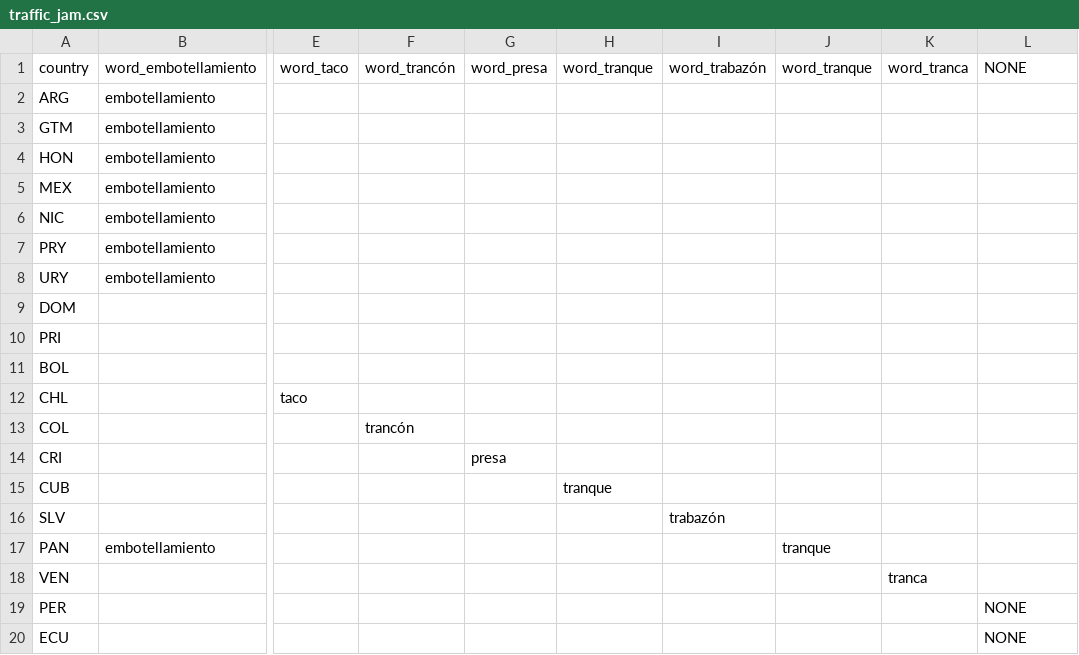
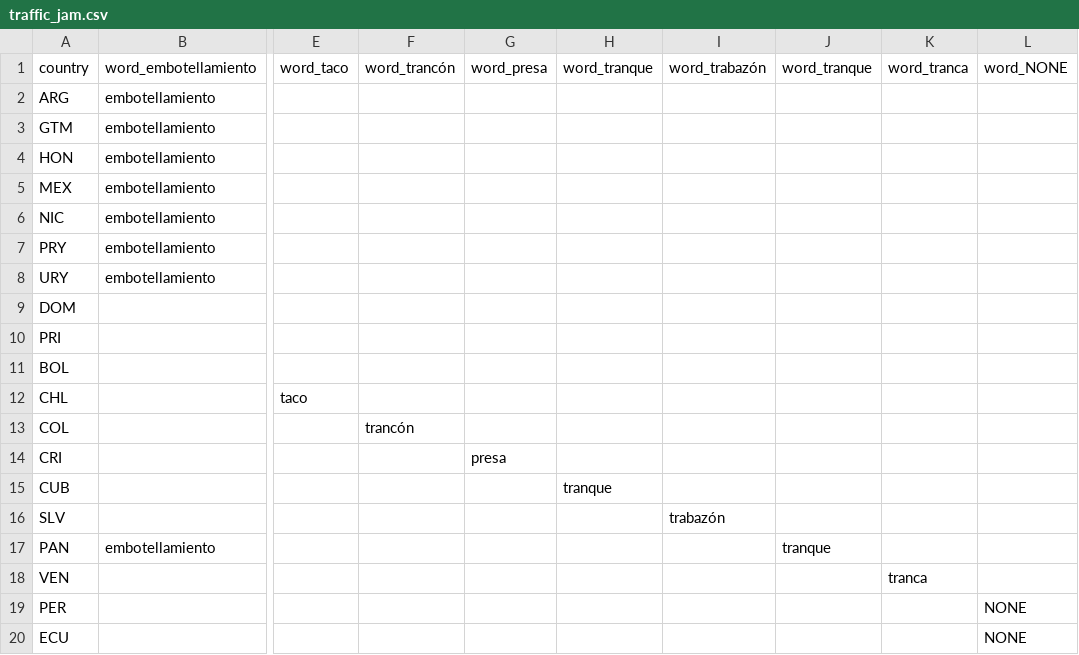
Before and after one commit to RobertEspo/lexical_project, a CSV file: traffic_jam.csv, drawn as a sheet; only a part is shown, gaps mark what is left out; the diff names each change by its address in the sheet, - before the commit and + after, or states it on an @@ line.

```diff
--- a/traffic_jam.csv
+++ b/traffic_jam.csv
-L1: NONE
+L1: word_NONE
```
Also changed, not shown: long_distance_bus.csv, 33 other files.
